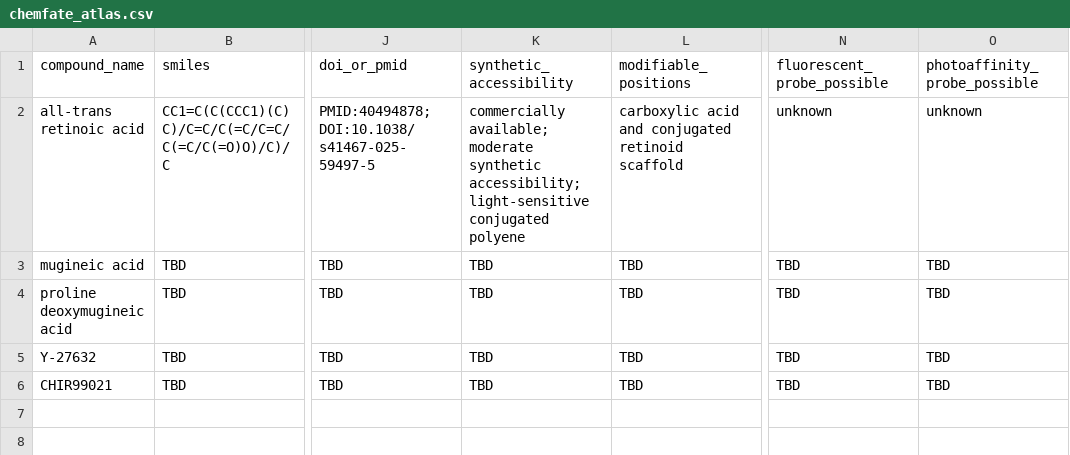
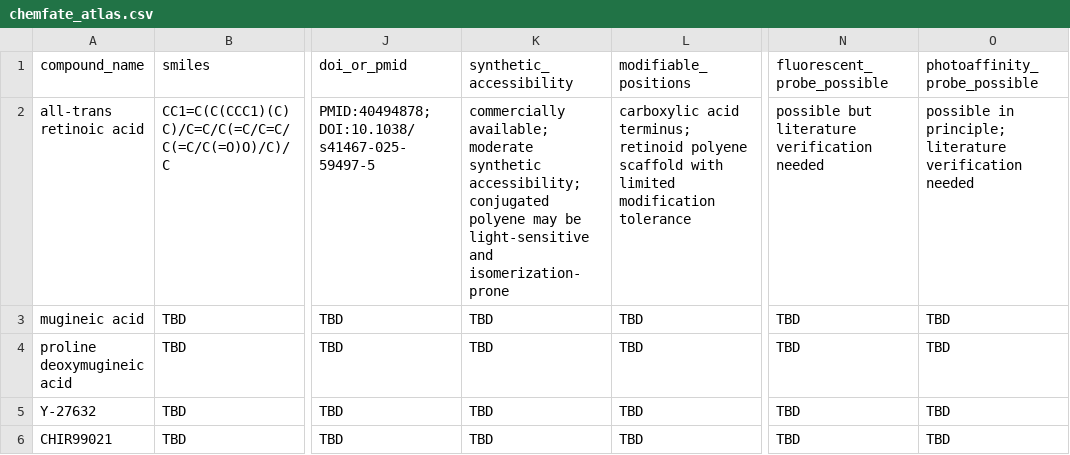
Before and after one commit to leomich48-arch/chemfate-atlas, a CSV file: data/chemfate_atlas.csv, drawn as a sheet; only a part is shown, gaps mark what is left out; the diff names each change by its address in the sheet, - before the commit and + after, or states it on an @@ line.

Commit message:
Update chemfate_atlas.csv
Refined all-trans retinoic acid entry

```diff
--- a/data/chemfate_atlas.csv
+++ b/data/chemfate_atlas.csv
-K2 (synthetic_accessibility): …synthetic accessibility; light-sensitive conjugated polyene
+K2 (synthetic_accessibility): …synthetic accessibility; conjugated polyene may be light-sensitive and isomerization-prone
-L2 (modifiable_positions): carboxylic acid and conjugated retinoid scaffold
+L2 (modifiable_positions): carboxylic acid terminus; retinoid polyene scaffold with limited modification tolerance
-N2 (fluorescent_probe_possible): unknown
+N2 (fluorescent_probe_possible): possible but literature verification needed
-O2 (photoaffinity_probe_possible): unknown
+O2 (photoaffinity_probe_possible): possible in principle; literature verification needed
```
